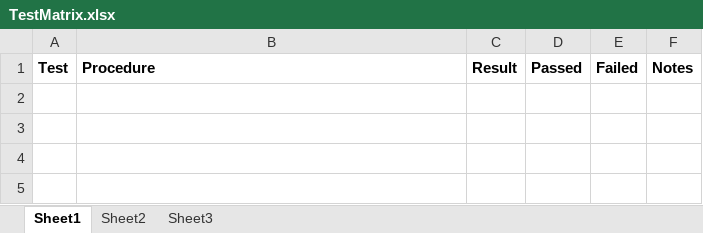
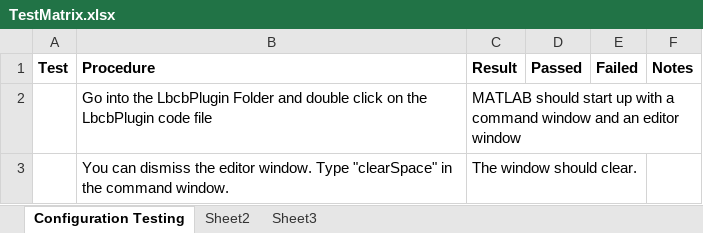
Before and after one commit to mbletzinger/lbcb-plugin, an Excel workbook: TestMatrix.xlsx, sheet Configuration Testing, drawn as a sheet; values as stored, in another font and other column widths than the file's, no borders; the diff names each change by its address in the sheet, - before the commit and + after, or states it on an @@ line.

```diff
--- a/TestMatrix.xlsx (sheet Configuration Testing)
+++ b/TestMatrix.xlsx (sheet Configuration Testing)
-sheet tab: Sheet1
+sheet tab: Configuration Testing
+row 2:  | Go into the LbcbPlugin Folder and double click on the LbcbPlugin code file | MATLAB should start up with a command window and an editor window
+row 3:  | You can dismiss the editor window. Type "clearSpace" in the command window. | The window should clear.
```
Also changed, not shown: 31 other files.
